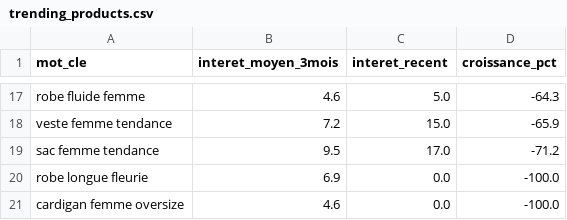
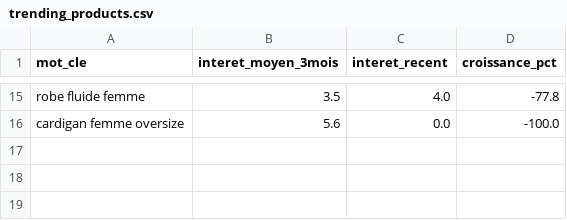
Before and after one commit to solinza380-sys/solinza-automation, a CSV file: trending_products.csv, drawn as a sheet; only a part is shown, gaps mark what is left out; removed rows and columns are numbered as before the commit, all else as after; the diff covers the shown part only; the diff names each change by its address in the sheet, - before the commit and + after, or states it on an @@ line.

```diff
--- a/trending_products.csv
+++ b/trending_products.csv
-B15 (interet_moyen_3mois): 4.6
+B15 (interet_moyen_3mois): 3.5
-C15 (interet_recent): 5.0
+C15 (interet_recent): 4.0
-D15 (croissance_pct): -64.3
+D15 (croissance_pct): -77.8
-row 18: veste femme tendance | 7.2 | 15.0 | -65.9
-row 19: sac femme tendance | 9.5 | 17.0 | -71.2
-row 20: robe longue fleurie | 6.9 | 0.0 | -100.0
-B16 (interet_moyen_3mois): 4.6
+B16 (interet_moyen_3mois): 5.6
```
Also changed, not shown: 7 added rows, 9 removed rows and 17 edited cells elsewhere in this file.
